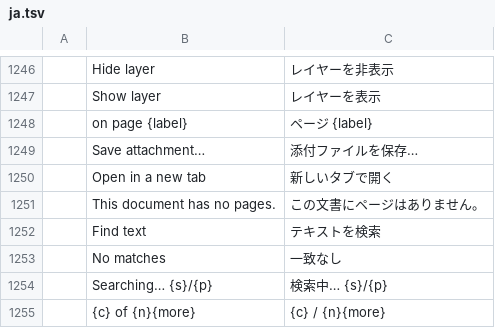
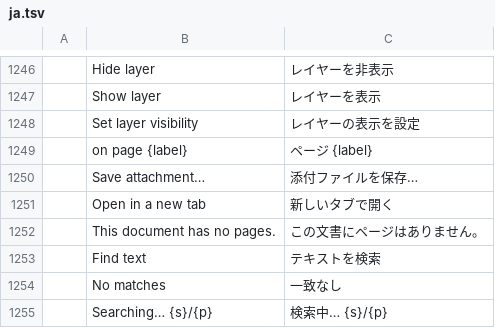
Before and after one commit to treeforjs/pdfcraft, a TSV file: crates/ui-egui/src/i18n/ja.tsv, drawn as a sheet; only a part is shown, gaps mark what is left out; the shorter side is filled out with more unchanged rows.

```diff
--- a/crates/ui-egui/src/i18n/ja.tsv
+++ b/crates/ui-egui/src/i18n/ja.tsv
@@ -1247,2 +1247,3 @@
 	Show layer	レイヤーを表示
+	Set layer visibility	レイヤーの表示を設定
 	on page {label}	ページ {label}
```
Also changed, not shown: crates/ui-egui/src/i18n/es.tsv, crates/ui-egui/src/i18n/fr.tsv, 15 other files.
